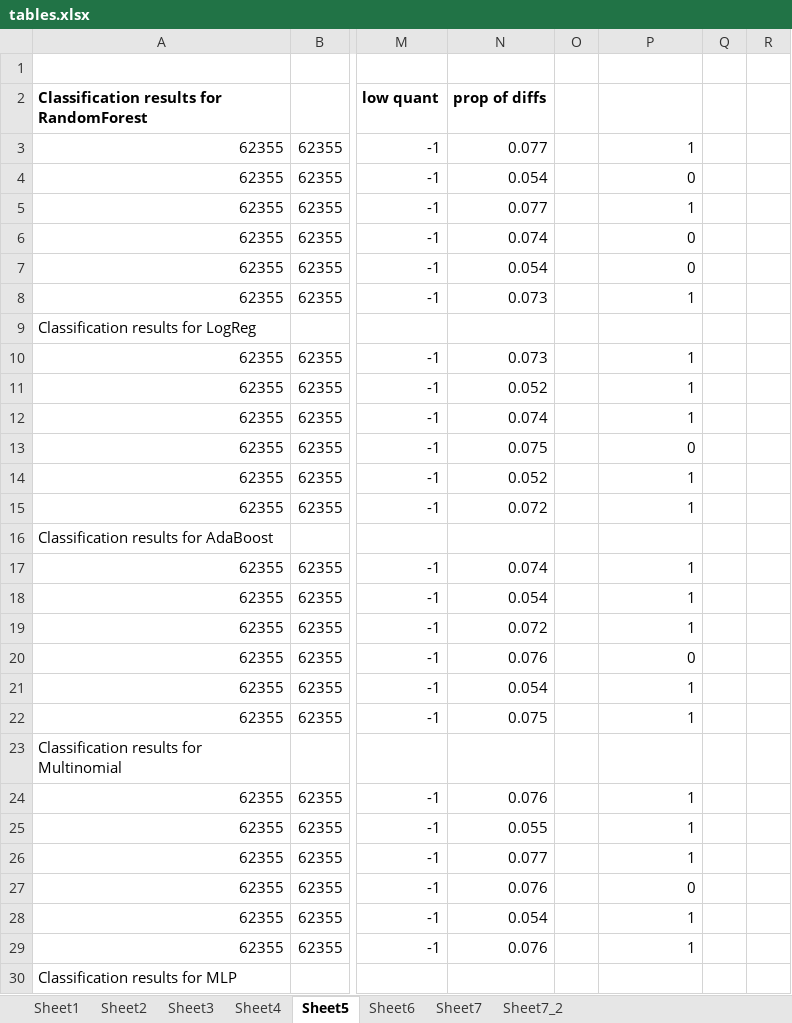
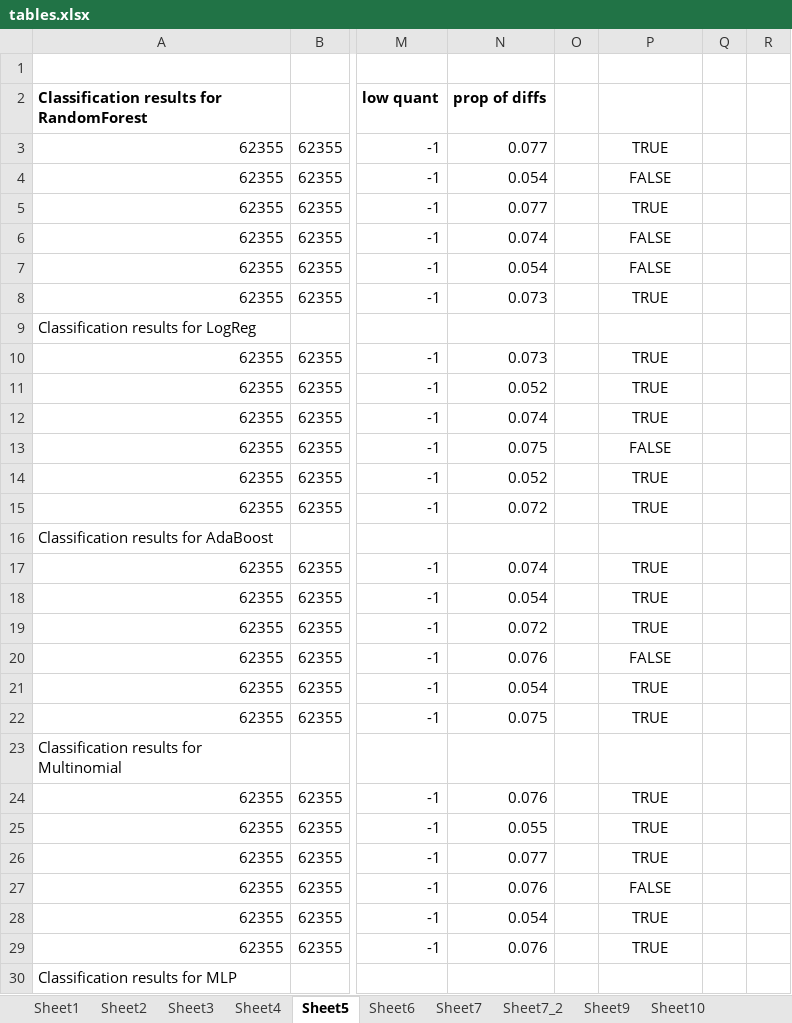
Before and after one commit to rpsoft/TTPaper, an Excel workbook: tables.xlsx, sheet Sheet5, drawn as a sheet; only a part is shown, gaps mark what is left out; values as stored, in another font and other column widths than the file's, no borders; the diff covers the shown part only; the diff names each change by its address in the sheet, - before the commit and + after, or states it on an @@ line.

```diff
--- a/tables.xlsx (sheet Sheet5)
+++ b/tables.xlsx (sheet Sheet5)
+sheet tab: Sheet9
+sheet tab: Sheet10
-P3: 1
+P3: TRUE
-P3:P8 alignment: right
+P3:P8 alignment: center
-P4: 0
+P4: FALSE
-P5: 1
+P5: TRUE
-P6:P7: 0
+P6:P7: FALSE
-P8: 1
+P8: TRUE
-P10:P12: 1
+P10:P12: TRUE
-P10:P15 alignment: right
+P10:P15 alignment: center
-P13: 0
+P13: FALSE
-P14:P15: 1
+P14:P15: TRUE
-P17:P19: 1
+P17:P19: TRUE
-P17:P22 alignment: right
+P17:P22 alignment: center
-P20: 0
+P20: FALSE
-P21:P22: 1
+P21:P22: TRUE
-P24:P26: 1
+P24:P26: TRUE
-P24:P29 alignment: right
+P24:P29 alignment: center
-P27: 0
+P27: FALSE
-P28:P29: 1
+P28:P29: TRUE
```
Also changed, not shown: 36 edited cells and cell formats elsewhere in this sheet, sheet Sheet7_2, sheet Sheet7, formulas that keep their value, charts or pictures, 2 other files.
